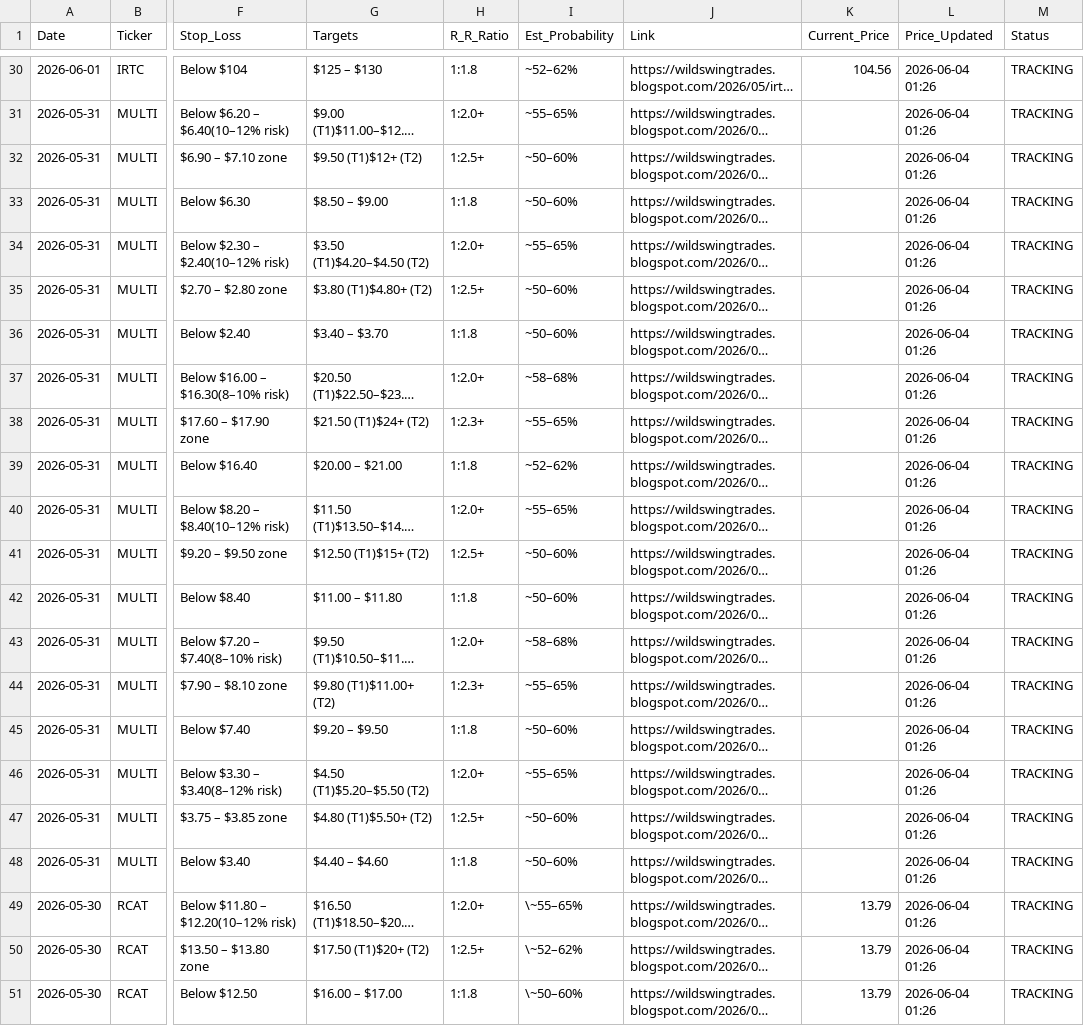
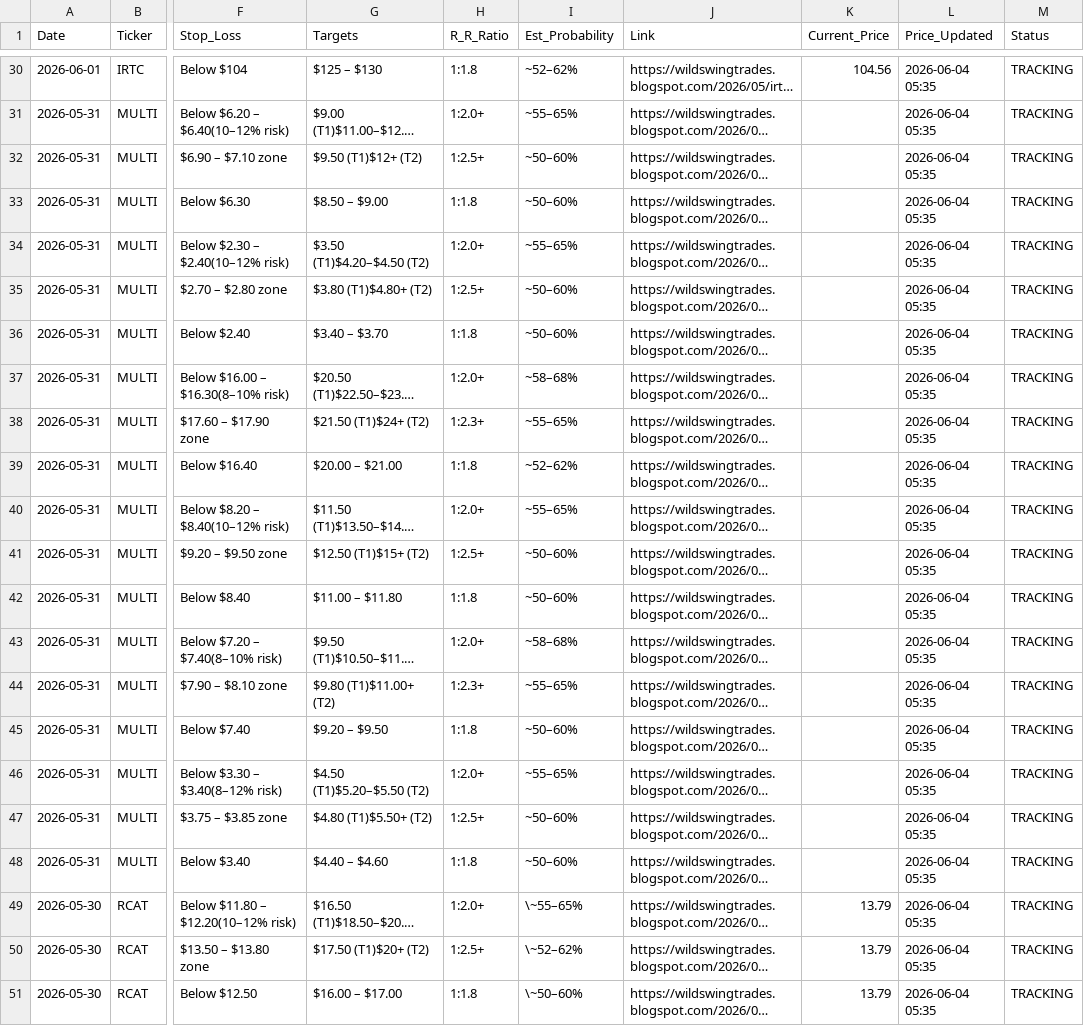
Before and after one commit to shaneshipman7/wild-swing-playbook, a CSV file: Master_Playbook_Database_2026-06-04.csv, drawn as a sheet; only a part is shown, gaps mark what is left out; long unchanged cells end in …; the diff covers the shown part only; the diff names each change by its address in the sheet, - before the commit and + after, or states it on an @@ line.

```diff
--- a/Master_Playbook_Database_2026-06-04.csv
+++ b/Master_Playbook_Database_2026-06-04.csv
-L30:L51 (Price_Updated): 2026-06-04 01:26
+L30:L51 (Price_Updated): 2026-06-04 05:35
```
Also changed, not shown: 27 edited cells elsewhere in this file.
